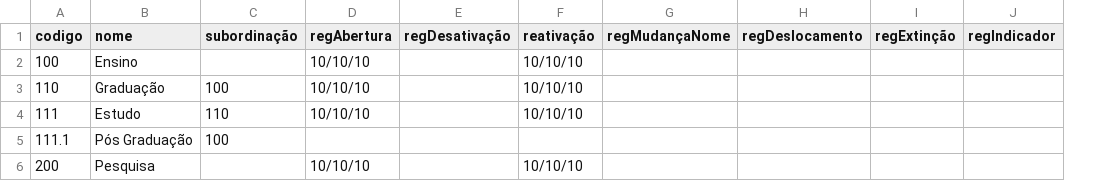
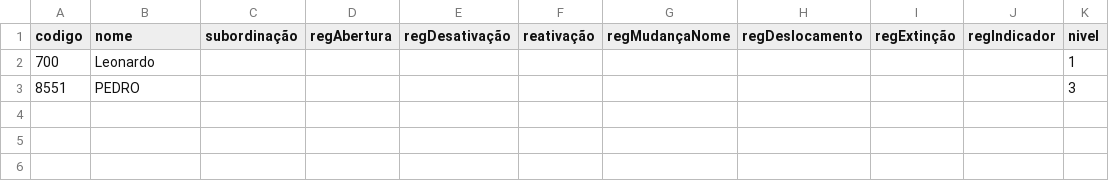
Before and after one commit to leosteil/SistemaGerenciadorPCD, a CSV file: teste.csv, drawn as a sheet; removed rows and columns are numbered as before the commit, all else as after; the diff names each change by its address in the sheet, - before the commit and + after, or states it on an @@ line.

```diff
--- a/teste.csv
+++ b/teste.csv
+column K (nivel), empty
-row 2: 100 | Ensino |  | 10/10/10 |  | 10/10/10
-row 3: 110 | Graduação | 100 | 10/10/10 |  | 10/10/10
-row 4: 111 | Estudo | 110 | 10/10/10 |  | 10/10/10
-row 5: 111.1 | Pós Graduação | 100
-row 6: 200 | Pesquisa |  | 10/10/10 |  | 10/10/10
+row 2: 700 | Leonardo |  |  |  |  |  |  |  |  | 1
+row 3: 8551 | PEDRO |  |  |  |  |  |  |  |  | 3
```
Also changed, not shown: 5 other files.
